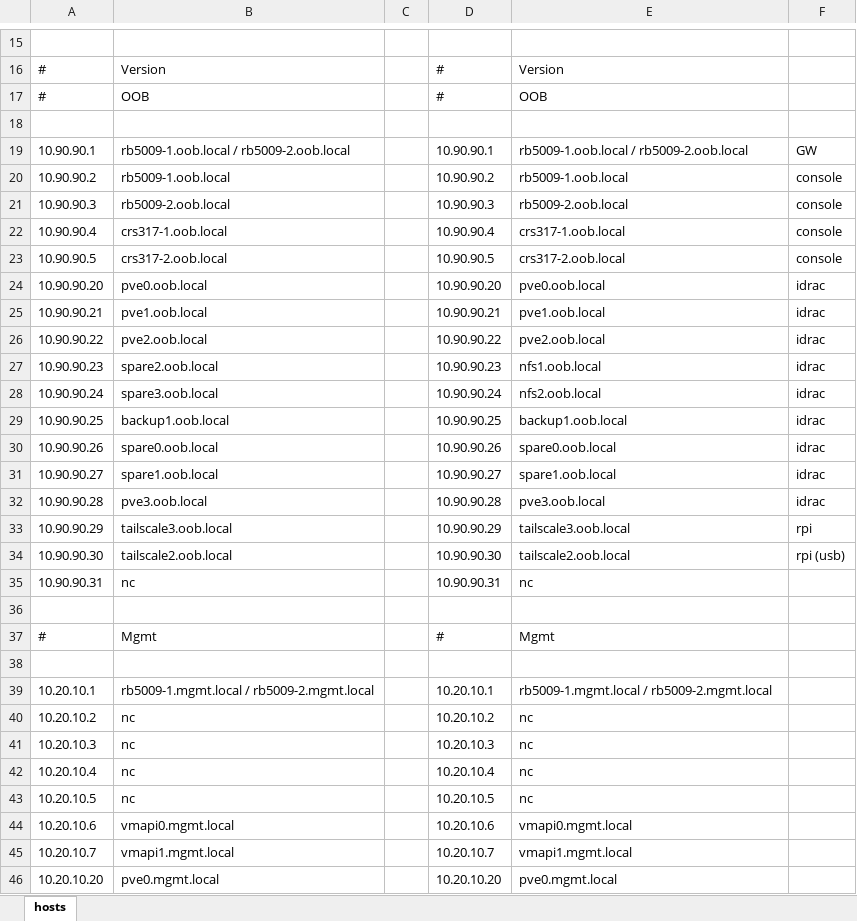
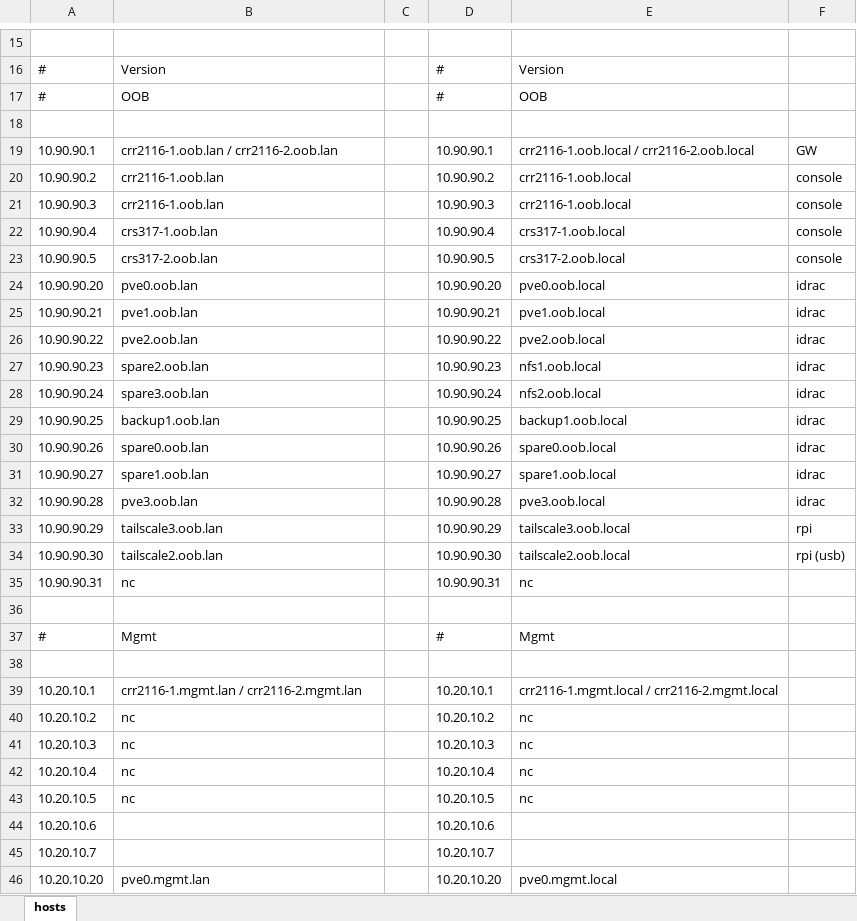
Before and after one commit to foundryserver/infrastructure, an Excel workbook: ip assignments.xlsx, sheet hosts, drawn as a sheet; only a part is shown, gaps mark what is left out; values as stored, in another font and other column widths than the file's, no borders; the diff covers the shown part only; the diff names each change by its address in the sheet, - before the commit and + after, or states it on an @@ line.

```diff
--- a/ip assignments.xlsx (sheet hosts)
+++ b/ip assignments.xlsx (sheet hosts)
-B19: rb5009-1.oob.local / rb5009-2.oob.local
+B19: crr2116-1.oob.lan / crr2116-2.oob.lan
-E19: rb5009-1.oob.local / rb5009-2.oob.local
+E19: crr2116-1.oob.local / crr2116-2.oob.local
-B20: rb5009-1.oob.local
+B20: crr2116-1.oob.lan
-E20: rb5009-1.oob.local
+E20: crr2116-1.oob.local
-B21: rb5009-2.oob.local
+B21: crr2116-1.oob.lan
-E21: rb5009-2.oob.local
+E21: crr2116-1.oob.local
-B22: crs317-1.oob.local
+B22: crs317-1.oob.lan
-B23: crs317-2.oob.local
+B23: crs317-2.oob.lan
-B24: pve0.oob.local
+B24: pve0.oob.lan
-B25: pve1.oob.local
+B25: pve1.oob.lan
-B26: pve2.oob.local
+B26: pve2.oob.lan
-B27: spare2.oob.local
+B27: spare2.oob.lan
-B28: spare3.oob.local
+B28: spare3.oob.lan
-B29: backup1.oob.local
+B29: backup1.oob.lan
-B30: spare0.oob.local
+B30: spare0.oob.lan
-B31: spare1.oob.local
+B31: spare1.oob.lan
-B32: pve3.oob.local
+B32: pve3.oob.lan
-B33: tailscale3.oob.local
+B33: tailscale3.oob.lan
-B34: tailscale2.oob.local
+B34: tailscale2.oob.lan
-B39: rb5009-1.mgmt.local / rb5009-2.mgmt.local
+B39: crr2116-1.mgmt.lan / crr2116-2.mgmt.lan
-E39: rb5009-1.mgmt.local / rb5009-2.mgmt.local
+E39: crr2116-1.mgmt.local / crr2116-2.mgmt.local
-B44: vmapi0.mgmt.local
+B44: (empty)
-E44: vmapi0.mgmt.local
+E44: (empty)
-B45: vmapi1.mgmt.local
+B45: (empty)
-E45: vmapi1.mgmt.local
+E45: (empty)
-B46: pve0.mgmt.local
+B46: pve0.mgmt.lan
```
Also changed, not shown: 32 added rows, 18 removed rows and 36 edited cells elsewhere in this sheet, 4 other files.
